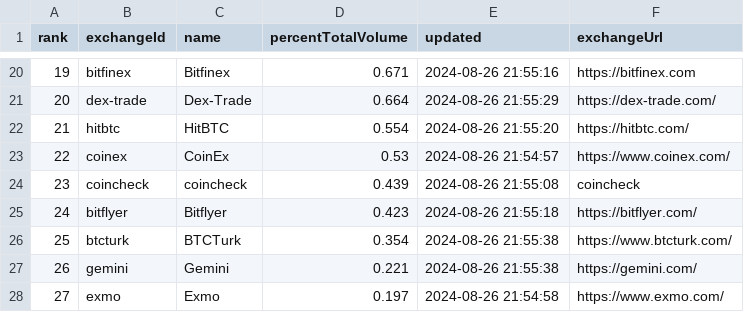
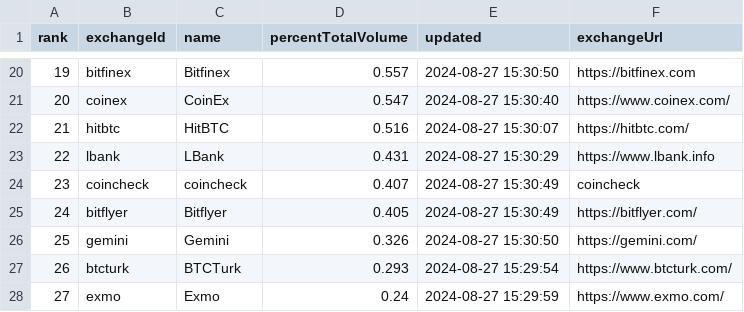
Before and after one commit to Nguyen-Minh-Thinh/top_crypto_exchanges, a CSV file: airflow_s3_dash/data/coin_data.csv, drawn as a sheet; only a part is shown, gaps mark what is left out; the diff covers the shown part only.

```diff
--- a/airflow_s3_dash/data/coin_data.csv
+++ b/airflow_s3_dash/data/coin_data.csv
@@ -20,9 +20,9 @@ rank,exchangeId,name,percentTotalVolume,updated,exchangeUrl
-19,bitfinex,Bitfinex,0.671,2024-08-26 21:55:16,https://bitfinex.com
-20,dex-trade,Dex-Trade,0.664,2024-08-26 21:55:29,https://dex-trade.com/
-21,hitbtc,HitBTC,0.554,2024-08-26 21:55:20,https://hitbtc.com/
-22,coinex,CoinEx,0.53,2024-08-26 21:54:57,https://www.coinex.com/
-23,coincheck,coincheck,0.439,2024-08-26 21:55:08,coincheck
-24,bitflyer,Bitflyer,0.423,2024-08-26 21:55:18,https://bitflyer.com/
-25,btcturk,BTCTurk,0.354,2024-08-26 21:55:38,https://www.btcturk.com/
-26,gemini,Gemini,0.221,2024-08-26 21:55:38,https://gemini.com/
-27,exmo,Exmo,0.197,2024-08-26 21:54:58,https://www.exmo.com/
+19,bitfinex,Bitfinex,0.557,2024-08-27 15:30:50,https://bitfinex.com
+20,coinex,CoinEx,0.547,2024-08-27 15:30:40,https://www.coinex.com/
+21,hitbtc,HitBTC,0.516,2024-08-27 15:30:07,https://hitbtc.com/
+22,lbank,LBank,0.431,2024-08-27 15:30:29,https://www.lbank.info
+23,coincheck,coincheck,0.407,2024-08-27 15:30:49,coincheck
+24,bitflyer,Bitflyer,0.405,2024-08-27 15:30:49,https://bitflyer.com/
+25,gemini,Gemini,0.326,2024-08-27 15:30:50,https://gemini.com/
+26,btcturk,BTCTurk,0.293,2024-08-27 15:29:54,https://www.btcturk.com/
+27,exmo,Exmo,0.24,2024-08-27 15:29:59,https://www.exmo.com/
```
Also changed, not shown: 1 added row, 1 removed row, 12 moved rows and 117 edited cells elsewhere in this file, 5 other files.
